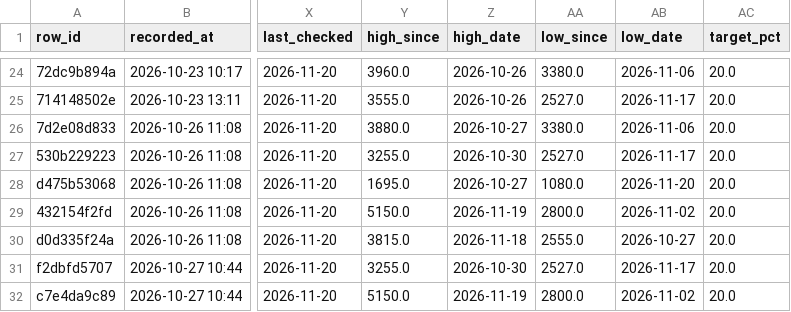
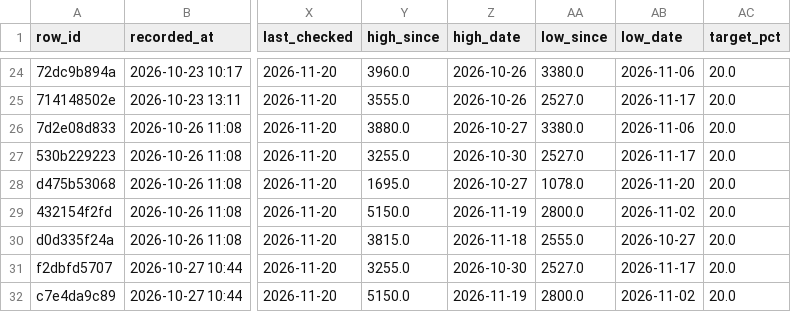
Before and after one commit to BING00179/bing-bing, a CSV file: trading-system/data/livetest.csv, drawn as a sheet; only a part is shown, gaps mark what is left out; the diff covers the shown part only; the diff names each change by its address in the sheet, - before the commit and + after, or states it on an @@ line.

```diff
--- a/trading-system/data/livetest.csv
+++ b/trading-system/data/livetest.csv
-AA28 (low_since): 1080.0
+AA28 (low_since): 1078.0
```
Also changed, not shown: 1 added row and 10 edited cells elsewhere in this file.
